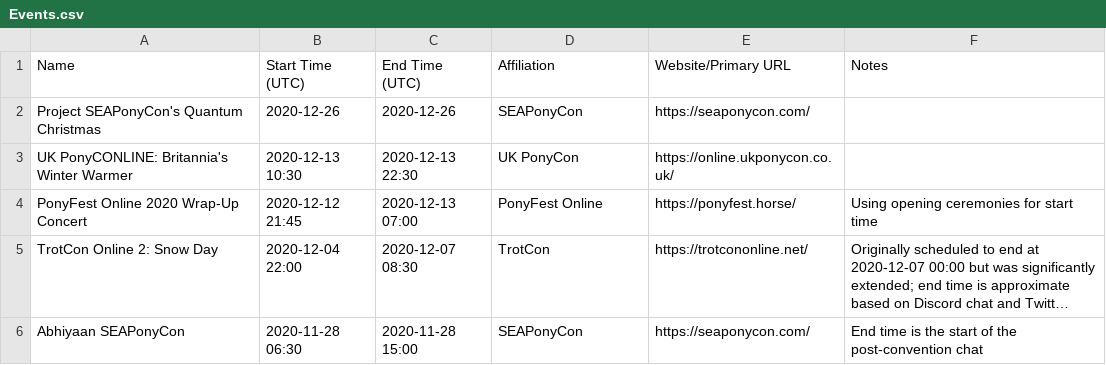
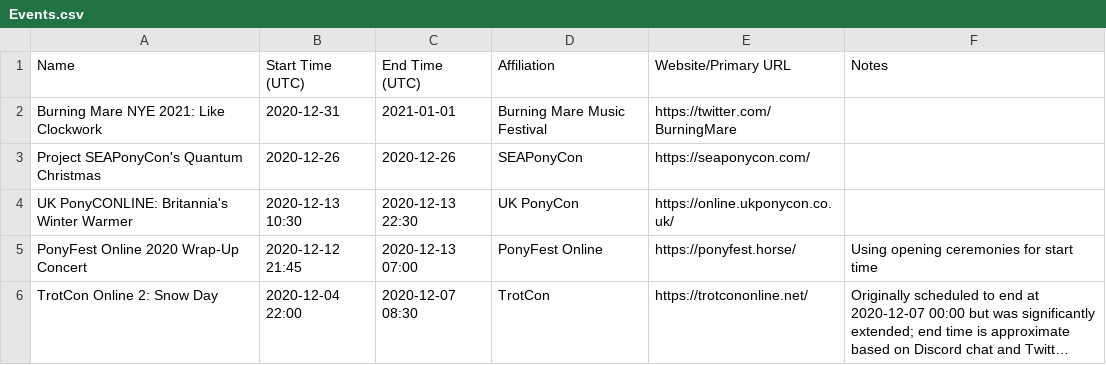
Before and after one commit to jack126guy/online-pony-events-covid-19, a CSV file: Events.csv, drawn as a sheet; only a part is shown; the shorter side is filled out with more unchanged rows; long unchanged cells end in ….

Commit message:
Add Burning Mare NYE event

```diff
--- a/Events.csv
+++ b/Events.csv
@@ -1,2 +1,3 @@
 Name,Start Time (UTC),End Time (UTC),Affiliation,Website/Primary URL,Notes
+Burning Mare NYE 2021: Like Clockwork,2020-12-31,2021-01-01,Burning Mare Music Festival,https://twitter.com/BurningMare,
 Project SEAPonyCon's Quantum Christmas,2020-12-26,2020-12-26,SEAPonyCon,https://seaponycon.com/,
```
